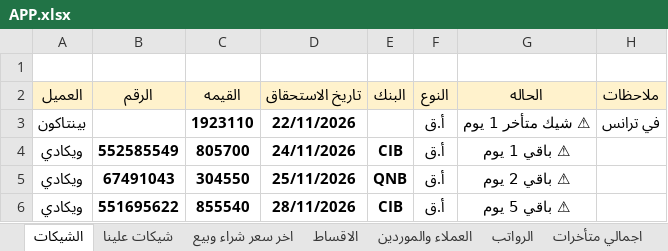
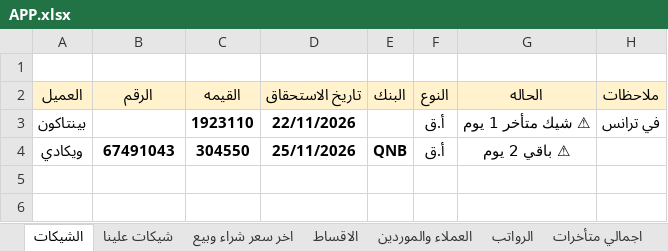
Before and after one commit to ah7306771-lang/ChillOut-Construction-app, an Excel workbook: APP.xlsx, sheet الشيكات, drawn as a sheet; values as stored, in another font and other column widths than the file's, no borders; the diff names each change by its address in the sheet, - before the commit and + after, or states it on an @@ line.

```diff
--- a/APP.xlsx (sheet الشيكات)
+++ b/APP.xlsx (sheet الشيكات)
-row 4: ويكادي | 552585549 | 805700 | 24/11/2026 | CIB | أ.ق | ⚠ باقي 1 يوم
-row 6: ويكادي | 551695622 | 855540 | 28/11/2026 | CIB | أ.ق | ⚠ باقي 5 يوم
```
Also changed, not shown: sheet اخر سعر شراء وبيع, sheet العملاء والموردين, sheet اجمالي متأخرات.
